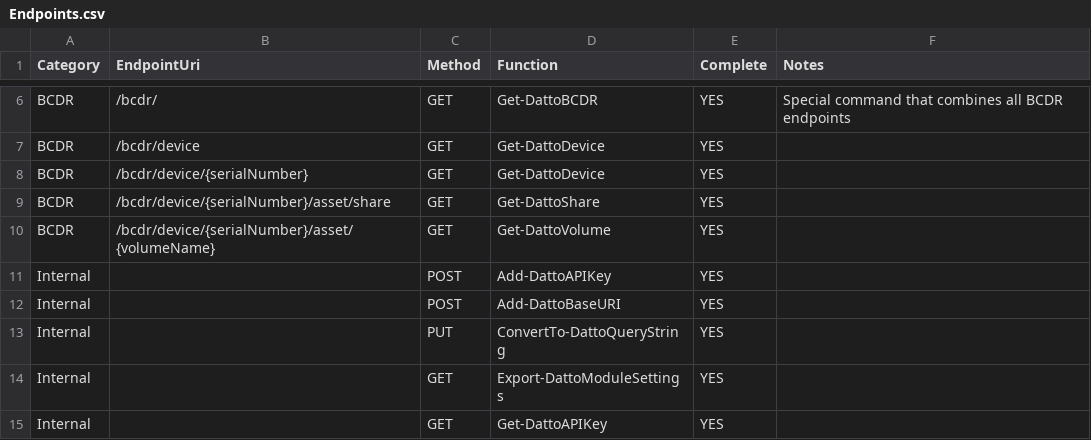
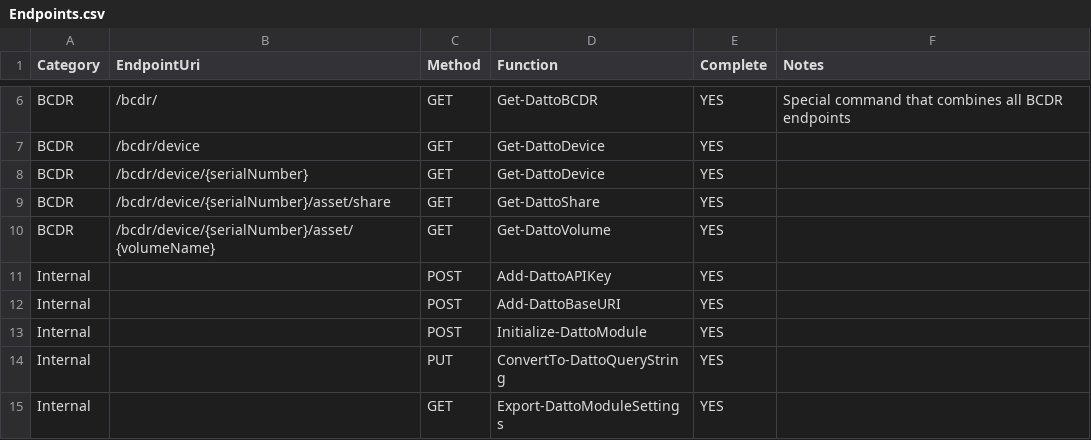
Before and after one commit to Celerium/Datto-PowerShellWrapper, a CSV file: docs/Endpoints.csv, drawn as a sheet; only a part is shown, gaps mark what is left out; the shorter side is filled out with more unchanged rows.

```diff
--- a/docs/Endpoints.csv
+++ b/docs/Endpoints.csv
@@ -12,2 +12,3 @@ Internal,,POST,Add-DattoAPIKey,YES,
 Internal,,POST,Add-DattoBaseURI,YES,
+Internal,,POST,Initialize-DattoModule,YES,
 Internal,,PUT,ConvertTo-DattoQueryString,YES,
```
Also changed, not shown: 54 other files.
